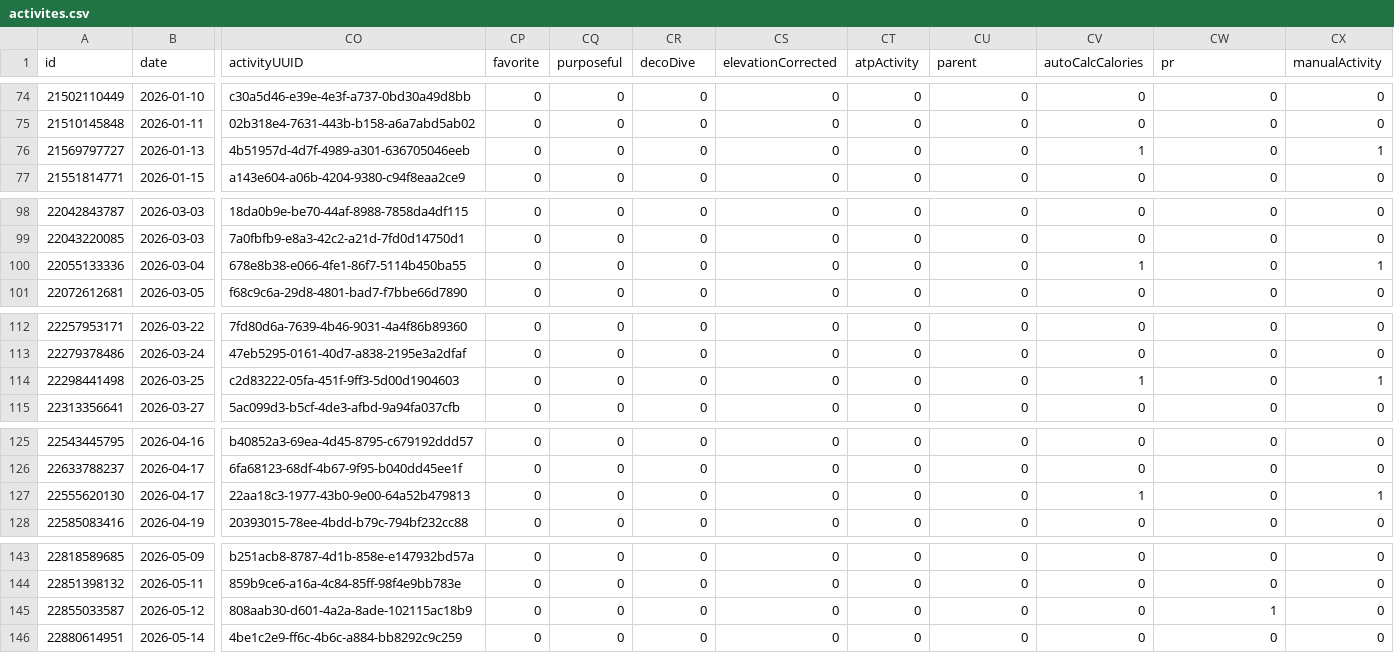
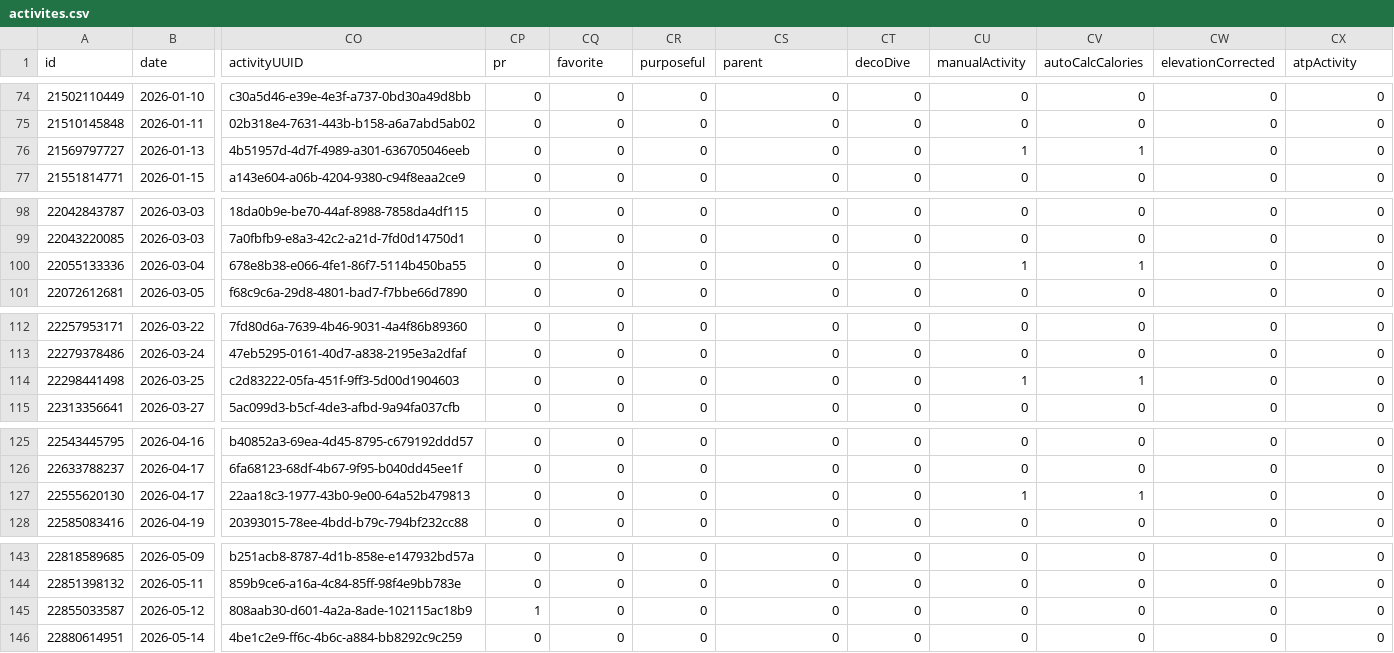
Before and after one commit to nicolasmahut-ui/garmin-data, a CSV file: activites.csv, drawn as a sheet; only a part is shown, gaps mark what is left out; the diff covers the shown part only; the diff names each change by its address in the sheet, - before the commit and + after, or states it on an @@ line.

```diff
--- a/activites.csv
+++ b/activites.csv
-CP1: favorite
+CP1: pr
-CQ1: purposeful
+CQ1: favorite
-CR1: decoDive
+CR1: purposeful
-CS1: elevationCorrected
+CS1: parent
-CT1: atpActivity
+CT1: decoDive
-CU1: parent
+CU1: manualActivity
-CW1: pr
+CW1: elevationCorrected
-CX1: manualActivity
+CX1: atpActivity
-CU76 (manualActivity): 0
+CU76 (manualActivity): 1
-CX76 (atpActivity): 1
+CX76 (atpActivity): 0
-CU100 (manualActivity): 0
+CU100 (manualActivity): 1
-CX100 (atpActivity): 1
+CX100 (atpActivity): 0
-CU114 (manualActivity): 0
+CU114 (manualActivity): 1
-CX114 (atpActivity): 1
+CX114 (atpActivity): 0
-CU127 (manualActivity): 0
+CU127 (manualActivity): 1
-CX127 (atpActivity): 1
+CX127 (atpActivity): 0
-CP145 (pr): 0
+CP145 (pr): 1
-CW145 (elevationCorrected): 1
+CW145 (elevationCorrected): 0
```
Also changed, not shown: 1 added row and 36 edited cells elsewhere in this file.
